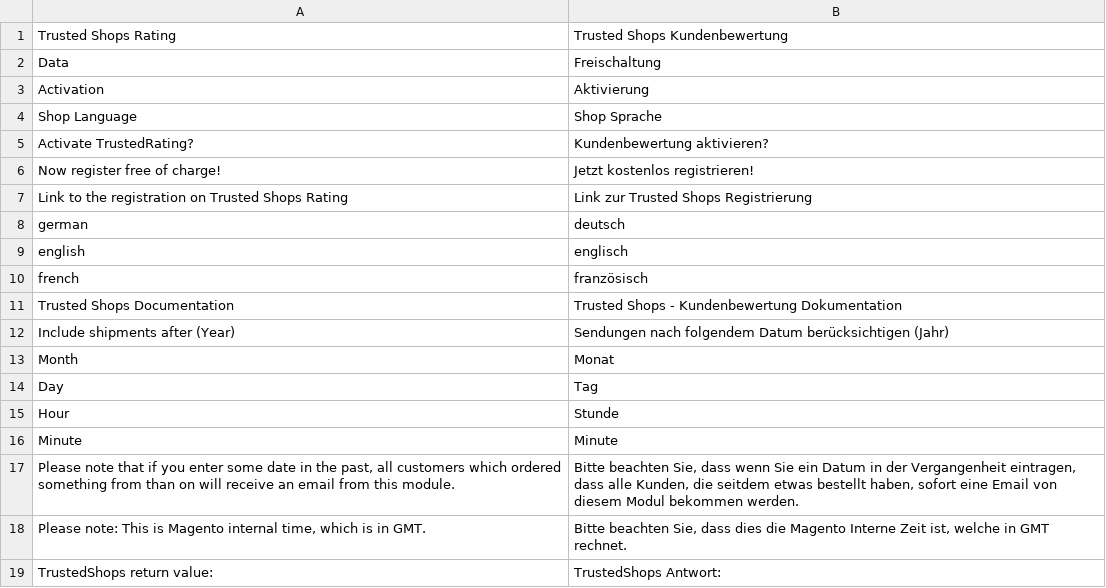
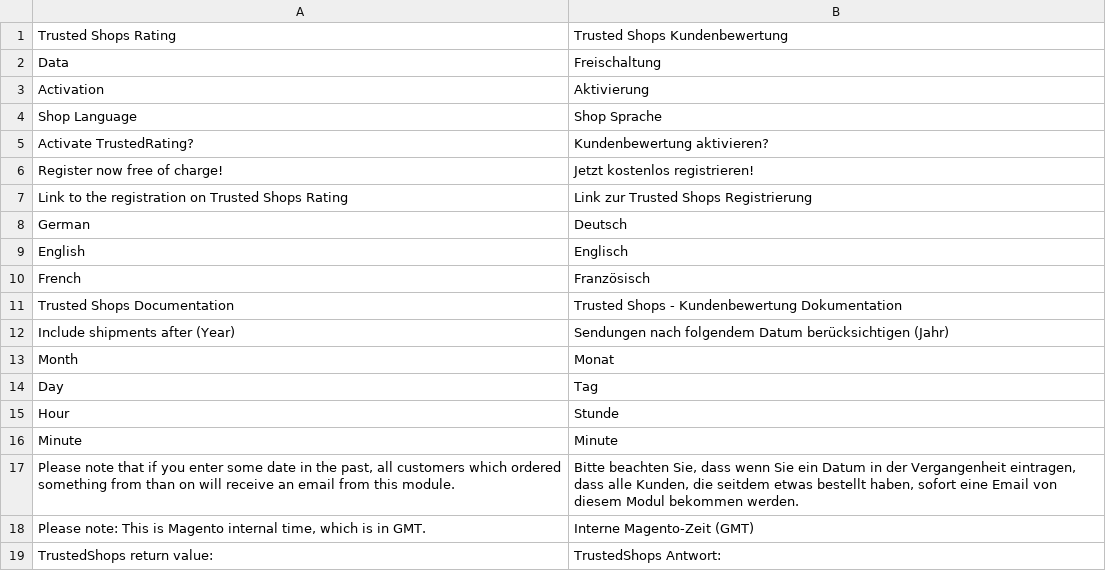
Before and after one commit to symmetrics/trustedshops_trustedrating, a CSV file: build/app/locale/de_DE/Symmetrics_TrustedRating.csv, drawn as a sheet.

```diff
--- a/build/app/locale/de_DE/Symmetrics_TrustedRating.csv
+++ b/build/app/locale/de_DE/Symmetrics_TrustedRating.csv
@@ -5,7 +5,7 @@
 "Activate TrustedRating?","Kundenbewertung aktivieren?"
-"Now register free of charge!","Jetzt kostenlos registrieren!"
+"Register now free of charge!","Jetzt kostenlos registrieren!"
 "Link to the registration on Trusted Shops Rating","Link zur Trusted Shops Registrierung"
-"german","deutsch"
-"english","englisch"
-"french","französisch"
+"German","Deutsch"
+"English","Englisch"
+"French","Französisch"
 "Trusted Shops Documentation","Trusted Shops - Kundenbewertung Dokumentation"
@@ -17,3 +17,3 @@
 "Please note that if you enter some date in the past, all customers which ordered something from than on will receive an email from this module.","Bitte beachten Sie, dass wenn Sie ein Datum in der Vergangenheit eintragen, dass alle Kunden, die seitdem etwas bestellt haben, sofort eine Email von diesem Modul bekommen werden."
-"Please note: This is Magento internal time, which is in GMT.","Bitte beachten Sie, dass dies die Magento Interne Zeit ist, welche in GMT rechnet."
+"Please note: This is Magento internal time, which is in GMT.","Interne Magento-Zeit (GMT)"
 "TrustedShops return value: ","TrustedShops Antwort: "
```
Also changed, not shown: 2 other files.
